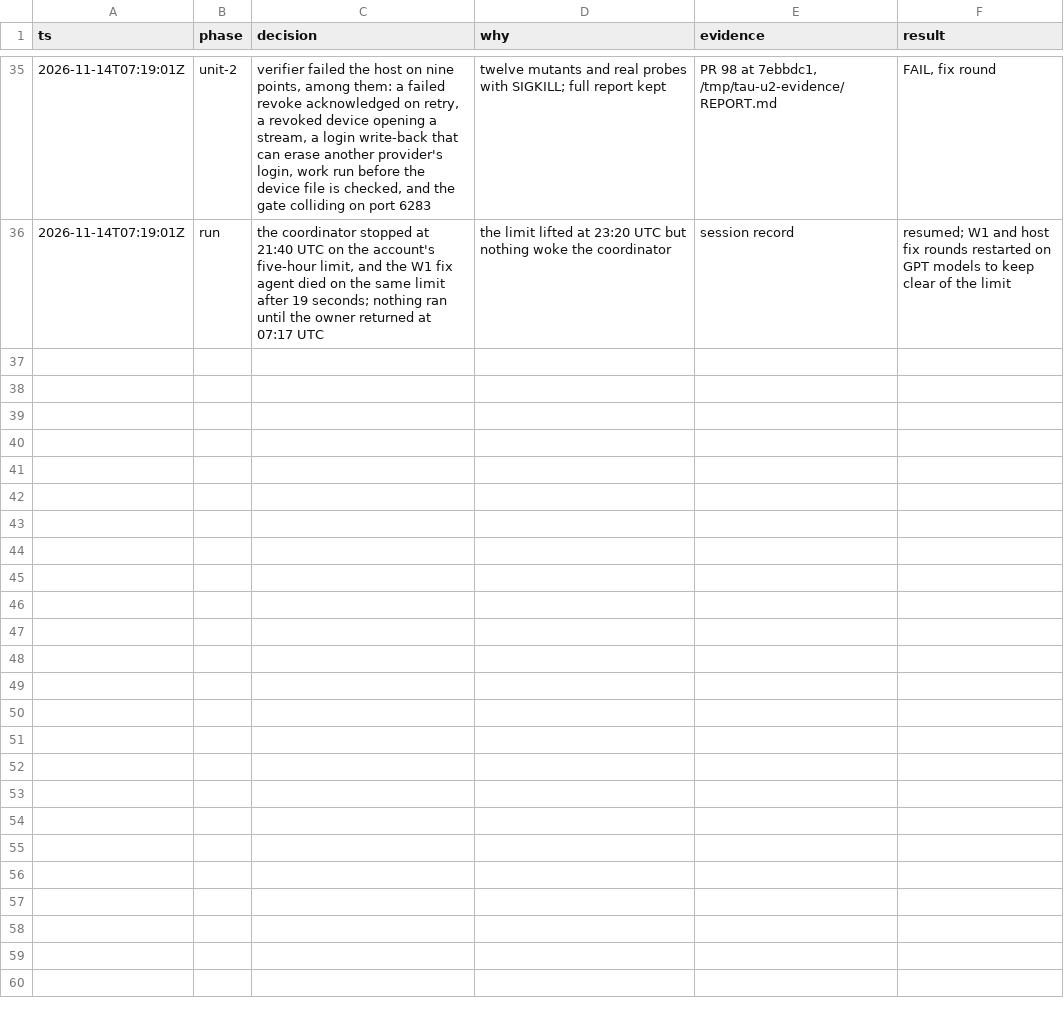
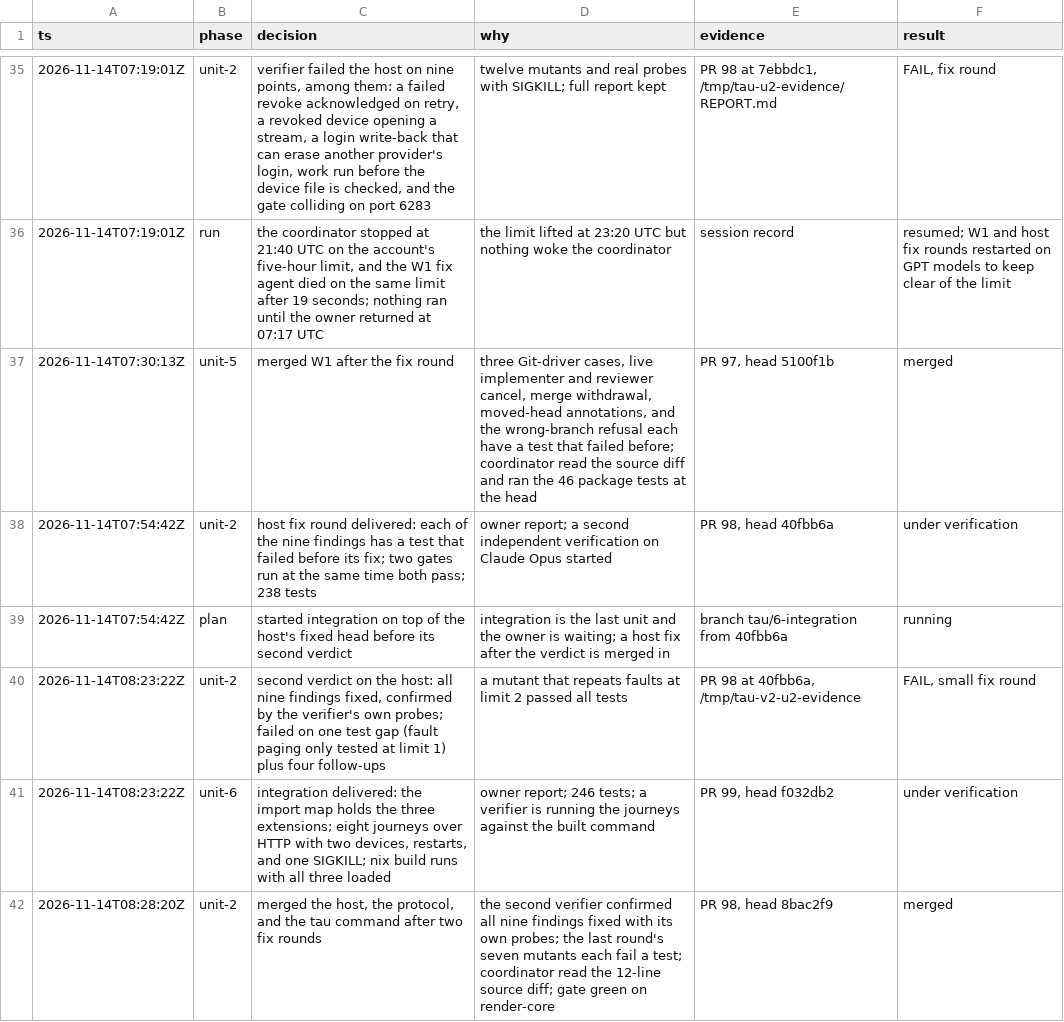
Before and after one commit to vicrdguez/render, a TSV file: docs/core/build-log.tsv, drawn as a sheet; only a part is shown, gaps mark what is left out; the diff names each change by its address in the sheet, - before the commit and + after, or states it on an @@ line.

Commit message:
docs: log the W1 and host merges

```diff
--- a/docs/core/build-log.tsv
+++ b/docs/core/build-log.tsv
+row 37: 2026-11-14T07:30:13Z | unit-5 | merged W1 after the fix round | three Git-driver cases, live implementer and reviewer cancel, merge withdrawal, moved-head annotations, and the wrong-branch refusal each have a test that failed before; coordinator read the source diff and ran the 46 package tests at the head | PR 97, head 5100f1b | merged
+row 38: 2026-11-14T07:54:42Z | unit-2 | host fix round delivered: each of the nine findings has a test that failed before its fix; two gates run at the same time both pass; 238 tests | owner report; a second independent verification on Claude Opus started | PR 98, head 40fbb6a | under verification
+row 39: 2026-11-14T07:54:42Z | plan | started integration on top of the host's fixed head before its second verdict | integration is the last unit and the owner is waiting; a host fix after the verdict is merged in | branch tau/6-integration from 40fbb6a | running
+row 40: 2026-11-14T08:23:22Z | unit-2 | second verdict on the host: all nine findings fixed, confirmed by the verifier's own probes; failed on one test gap (fault paging only tested at limit 1) plus four follow-ups | a mutant that repeats faults at limit 2 passed all tests | PR 98 at 40fbb6a, /tmp/tau-v2-u2-evidence | FAIL, small fix round
+row 41: 2026-11-14T08:23:22Z | unit-6 | integration delivered: the import map holds the three extensions; eight journeys over HTTP with two devices, restarts, and one SIGKILL; nix build runs with all three loaded | owner report; 246 tests; a verifier is running the journeys against the built command | PR 99, head f032db2 | under verification
+row 42: 2026-11-14T08:28:20Z | unit-2 | merged the host, the protocol, and the tau command after two fix rounds | the second verifier confirmed all nine findings fixed with its own probes; the last round's seven mutants each fail a test; coordinator read the 12-line source diff; gate green on render-core | PR 98, head 8bac2f9 | merged
```
